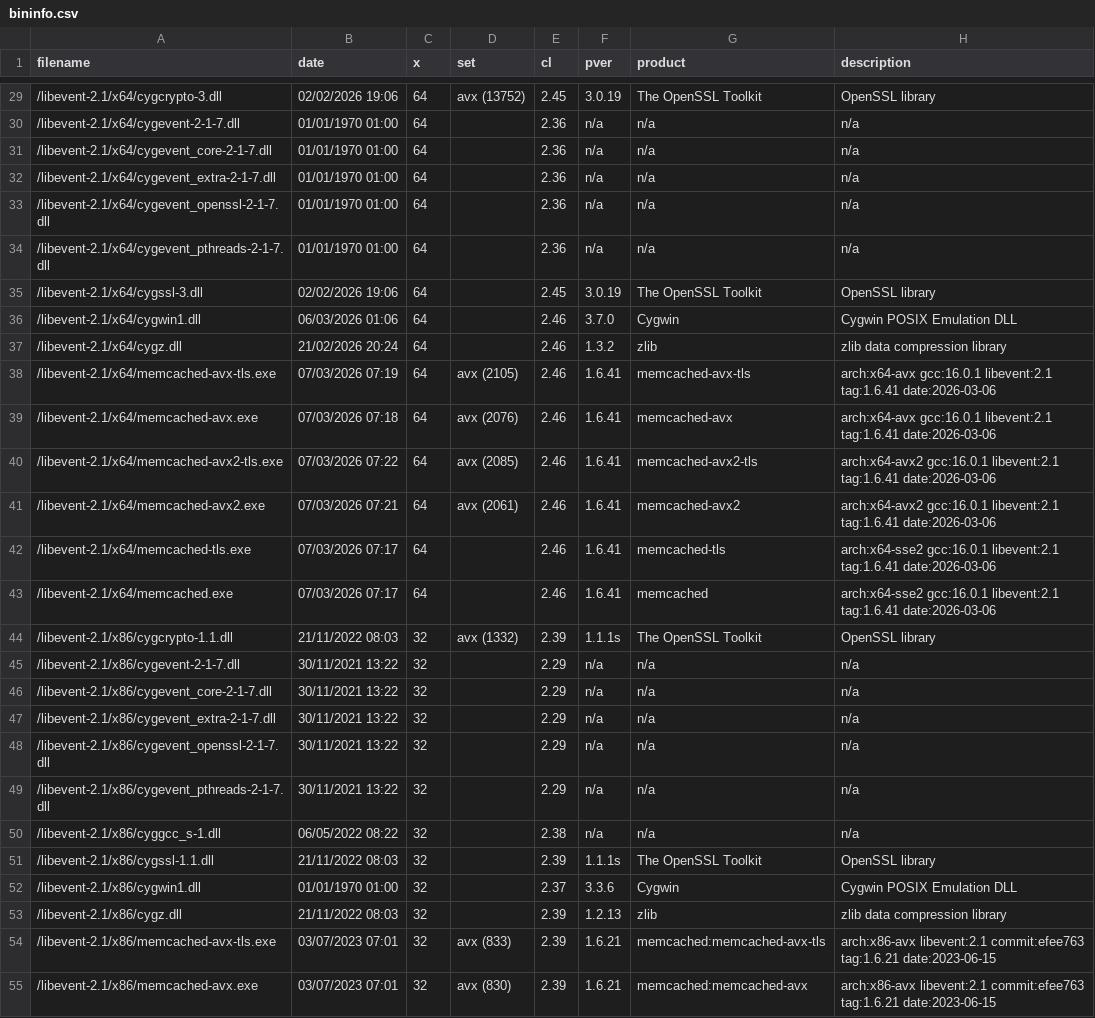
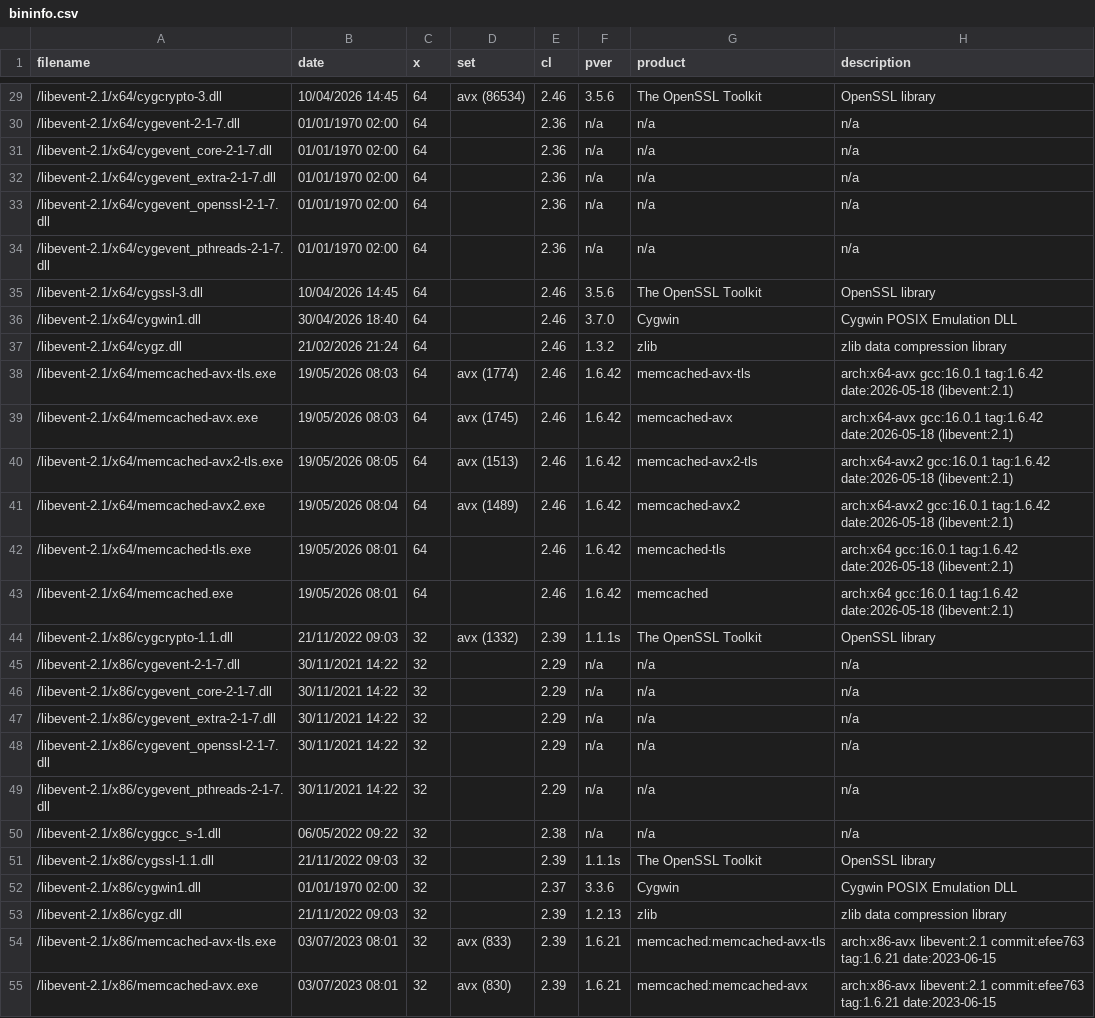
Before and after one commit to nono303/memcached, a CSV file: bininfo.csv, drawn as a sheet; only a part is shown, gaps mark what is left out; the diff covers the shown part only; the diff names each change by its address in the sheet, - before the commit and + after, or states it on an @@ line.

```diff
--- a/bininfo.csv
+++ b/bininfo.csv
-B29 (date): 02/02/2026 19:06
+B29 (date): 10/04/2026 14:45
-D29 (set): avx (13752)
+D29 (set): avx (86534)
-E29 (cl): 2.45
+E29 (cl): 2.46
-F29 (pver): 3.0.19
+F29 (pver): 3.5.6
-B30:B34 (date): 01/01/1970 01:00
+B30:B34 (date): 01/01/1970 02:00
-B35 (date): 02/02/2026 19:06
+B35 (date): 10/04/2026 14:45
-E35 (cl): 2.45
+E35 (cl): 2.46
-F35 (pver): 3.0.19
+F35 (pver): 3.5.6
-B36 (date): 06/03/2026 01:06
+B36 (date): 30/04/2026 18:40
-B37 (date): 21/02/2026 20:24
+B37 (date): 21/02/2026 21:24
-B38 (date): 07/03/2026 07:19
+B38 (date): 19/05/2026 08:03
-D38 (set): avx (2105)
+D38 (set): avx (1774)
-F38:F43 (pver): 1.6.41
+F38:F43 (pver): 1.6.42
-H38:H39 (description): arch:x64-avx gcc:16.0.1 libevent:2.1 tag:1.6.41 date:2026-03-06
+H38:H39 (description): arch:x64-avx gcc:16.0.1 tag:1.6.42 date:2026-05-18 (libevent:2.1)
-B39 (date): 07/03/2026 07:18
+B39 (date): 19/05/2026 08:03
-D39 (set): avx (2076)
+D39 (set): avx (1745)
-B40 (date): 07/03/2026 07:22
+B40 (date): 19/05/2026 08:05
-D40 (set): avx (2085)
+D40 (set): avx (1513)
-H40:H41 (description): arch:x64-avx2 gcc:16.0.1 libevent:2.1 tag:1.6.41 date:2026-03-06
+H40:H41 (description): arch:x64-avx2 gcc:16.0.1 tag:1.6.42 date:2026-05-18 (libevent:2.1)
-B41 (date): 07/03/2026 07:21
+B41 (date): 19/05/2026 08:04
-D41 (set): avx (2061)
+D41 (set): avx (1489)
-B42:B43 (date): 07/03/2026 07:17
+B42:B43 (date): 19/05/2026 08:01
-H42:H43 (description): arch:x64-sse2 gcc:16.0.1 libevent:2.1 tag:1.6.41 date:2026-03-06
+H42:H43 (description): arch:x64 gcc:16.0.1 tag:1.6.42 date:2026-05-18 (libevent:2.1)
-B44 (date): 21/11/2022 08:03
+B44 (date): 21/11/2022 09:03
-B45:B49 (date): 30/11/2021 13:22
+B45:B49 (date): 30/11/2021 14:22
-B50 (date): 06/05/2022 08:22
+B50 (date): 06/05/2022 09:22
-B51 (date): 21/11/2022 08:03
+B51 (date): 21/11/2022 09:03
-B52 (date): 01/01/1970 01:00
+B52 (date): 01/01/1970 02:00
-B53 (date): 21/11/2022 08:03
+B53 (date): 21/11/2022 09:03
-B54:B55 (date): 03/07/2023 07:01
+B54:B55 (date): 03/07/2023 08:01
```
Also changed, not shown: 31 edited cells elsewhere in this file, 10 other files.
